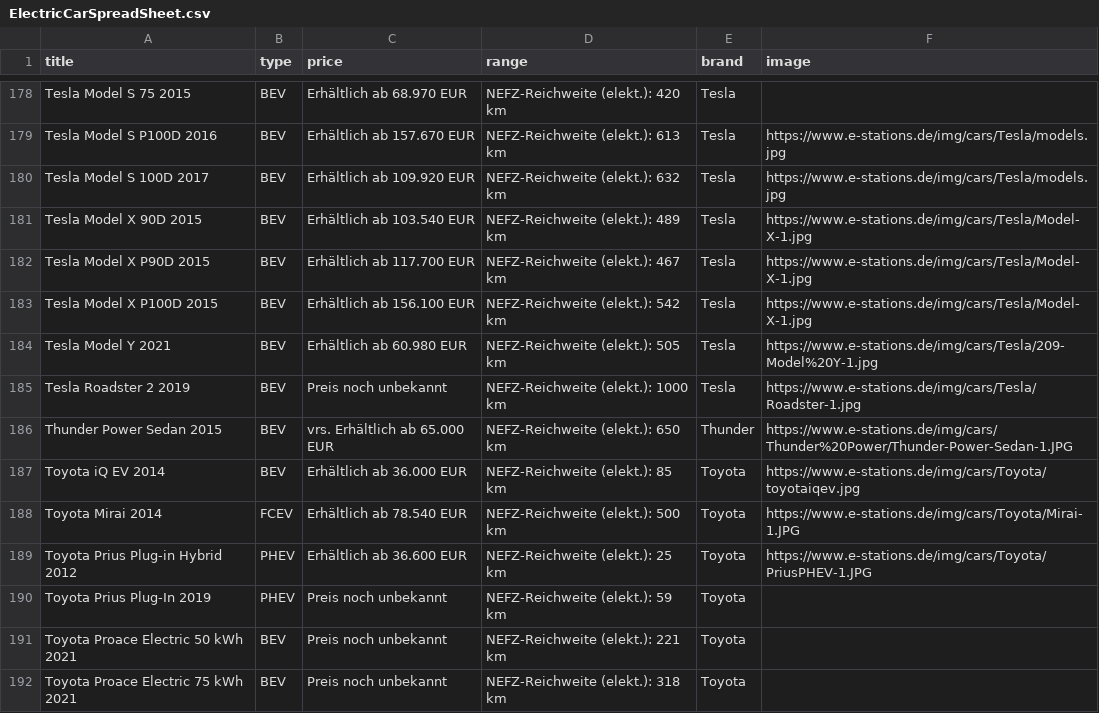
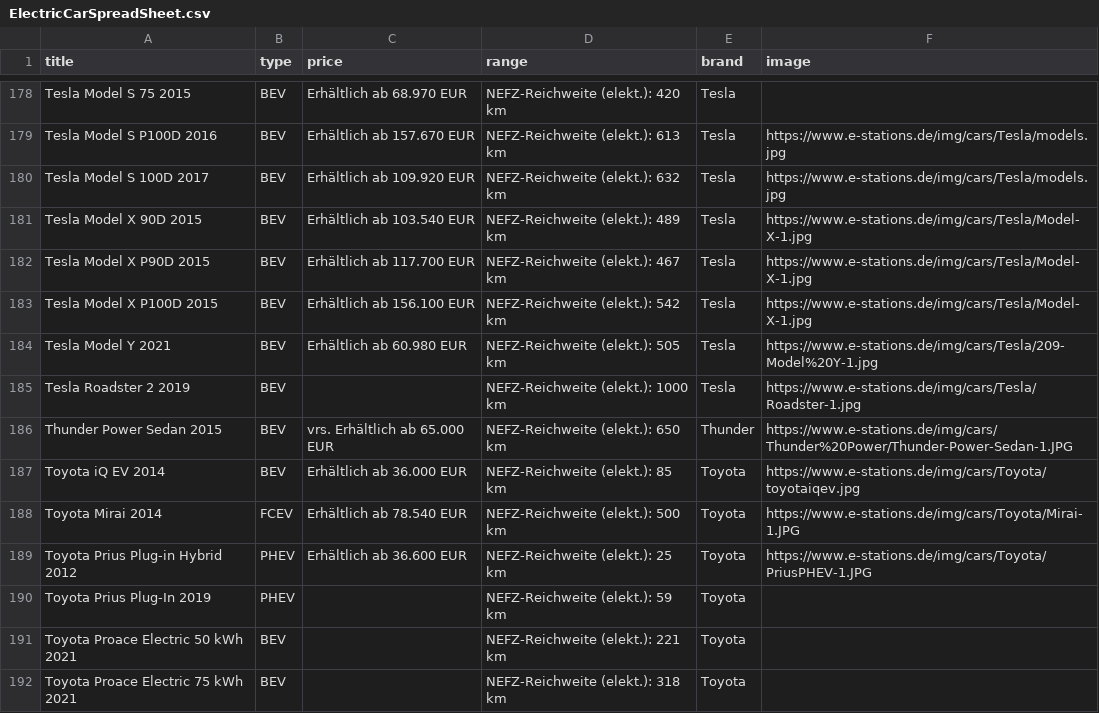
Before and after one commit to ThoreHaupt/Autohandel, a CSV file: Data/commons/ElectricCarSpreadSheet.csv, drawn as a sheet; only a part is shown, gaps mark what is left out; the diff covers the shown part only.

Commit message:
DatenSatz Import funktioniert. Filter funktionieren Fast. Was jetzt noch wirklich wichtig ist sind die Sortierer, danach noch Bugs fixen, die garantiert entstanden sind,w enn ich mich tjetzt einlogge und so

```diff
--- a/Data/commons/ElectricCarSpreadSheet.csv
+++ b/Data/commons/ElectricCarSpreadSheet.csv
@@ -184,3 +184,3 @@ Tesla Model X P100D 2015;BEV;Erhältlich ab 156.100 EUR;NEFZ-Reichweite (elekt.
 Tesla Model Y 2021;BEV;Erhältlich ab 60.980 EUR;NEFZ-Reichweite (elekt.): 505 km;Tesla;https://www.e-stations.de/img/cars/Tesla/209-Model%20Y-1.jpg
-Tesla Roadster 2 2019;BEV;Preis noch unbekannt;NEFZ-Reichweite (elekt.): 1000 km;Tesla;https://www.e-stations.de/img/cars/Tesla/Roadster-1.jpg
+Tesla Roadster 2 2019;BEV;;NEFZ-Reichweite (elekt.): 1000 km;Tesla;https://www.e-stations.de/img/cars/Tesla/Roadster-1.jpg
 Thunder Power Sedan 2015;BEV;vrs. Erhältlich ab 65.000 EUR;NEFZ-Reichweite (elekt.): 650 km;Thunder;https://www.e-stations.de/img/cars/Thunder%20Power/Thunder-Power-Sedan-1.JPG
@@ -189,4 +189,4 @@ Toyota Mirai 2014;FCEV;Erhältlich ab 78.540 EUR;NEFZ-Reichweite (elekt.): 500
 Toyota Prius Plug-in Hybrid 2012;PHEV;Erhältlich ab 36.600 EUR;NEFZ-Reichweite (elekt.): 25 km;Toyota;https://www.e-stations.de/img/cars/Toyota/PriusPHEV-1.JPG
-Toyota Prius Plug-In 2019;PHEV;Preis noch unbekannt;NEFZ-Reichweite (elekt.): 59 km;Toyota;
-Toyota Proace Electric 50 kWh 2021;BEV;Preis noch unbekannt;NEFZ-Reichweite (elekt.): 221 km;Toyota;
-Toyota Proace Electric 75 kWh 2021;BEV;Preis noch unbekannt;NEFZ-Reichweite (elekt.): 318 km;Toyota;
+Toyota Prius Plug-In 2019;PHEV;;NEFZ-Reichweite (elekt.): 59 km;Toyota;
+Toyota Proace Electric 50 kWh 2021;BEV;;NEFZ-Reichweite (elekt.): 221 km;Toyota;
+Toyota Proace Electric 75 kWh 2021;BEV;;NEFZ-Reichweite (elekt.): 318 km;Toyota;
```
Also changed, not shown: 28 edited cells elsewhere in this file, 12 other files.
